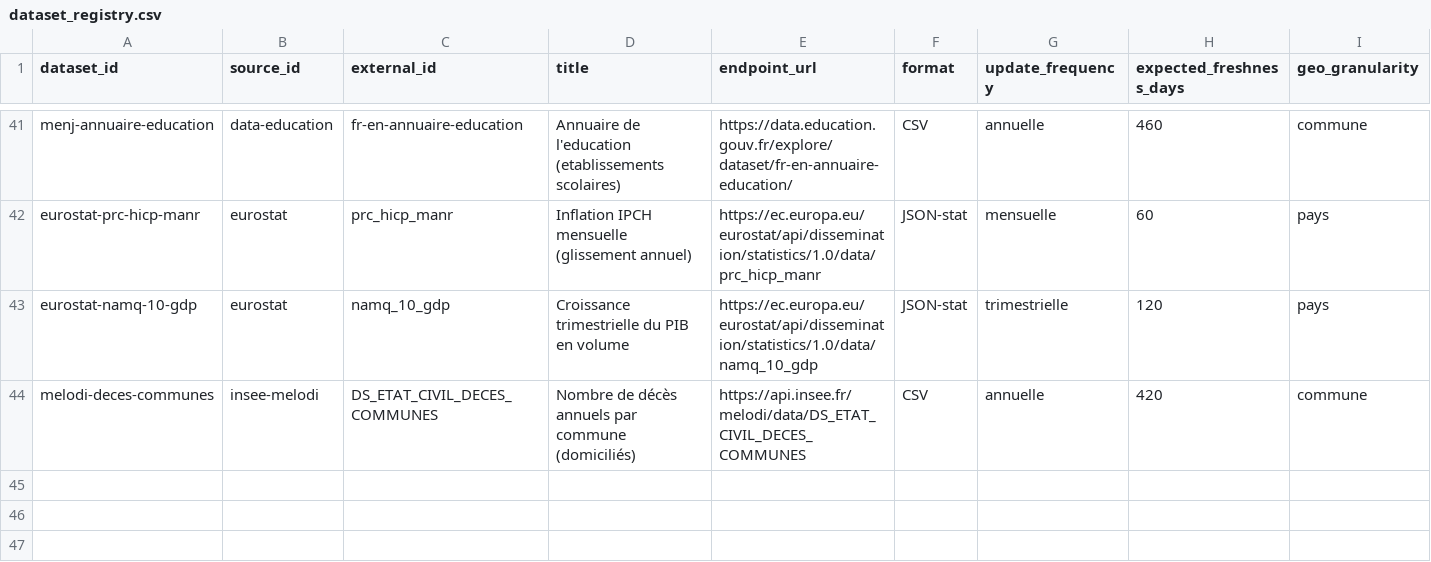
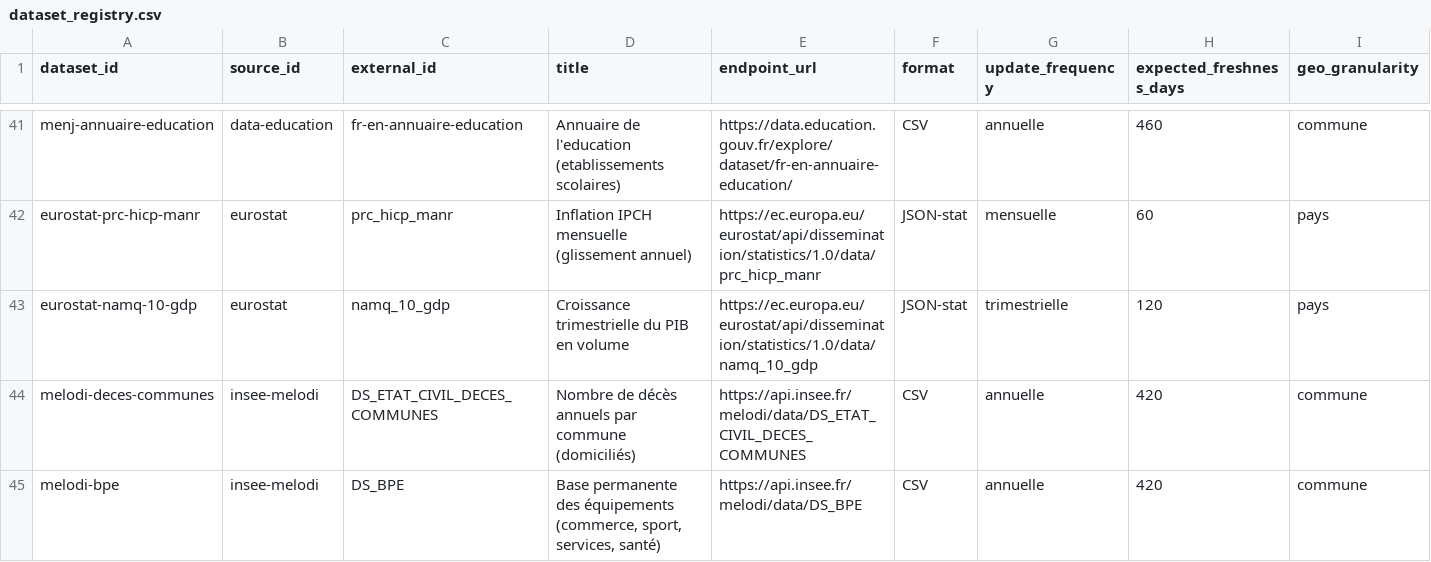
Before and after one commit to supertrampsss/500SIGNATURESV2, a CSV file: infra/seed/dataset_registry.csv, drawn as a sheet; only a part is shown, gaps mark what is left out; rows hold the shown columns only; the diff names each change by its address in the sheet, - before the commit and + after, or states it on an @@ line.

```diff
--- a/infra/seed/dataset_registry.csv
+++ b/infra/seed/dataset_registry.csv
+row 45: melodi-bpe | insee-melodi | DS_BPE | Base permanente des équipements (commerce, sport, services, santé) | https://api.insee.fr/melodi/data/DS_BPE | CSV | annuelle | 420 | commune
```
Also changed, not shown: 7 other files.
